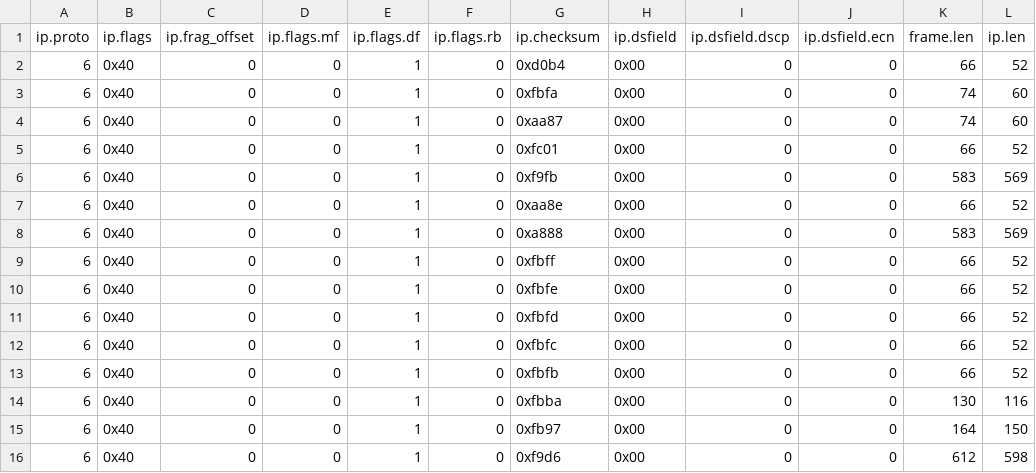
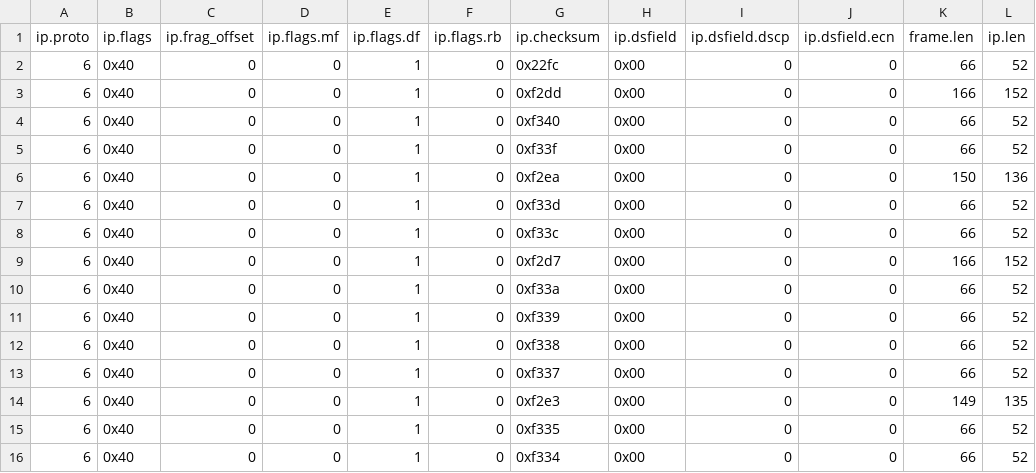
Before and after one commit to samuelgbenga/DFI_Model, a CSV file: logfile.csv, drawn as a sheet; only a part is shown; the diff covers the shown part only.

```diff
--- a/logfile.csv
+++ b/logfile.csv
@@ -1,16 +1,16 @@
 ip.proto,ip.flags,ip.frag_offset,ip.flags.mf,ip.flags.df,ip.flags.rb,ip.checksum,ip.dsfield,ip.dsfield.dscp,ip.dsfield.ecn,frame.len,ip.len
-6,0x40,0,0,1,0,0xd0b4,0x00,0,0,66,52
-6,0x40,0,0,1,0,0xfbfa,0x00,0,0,74,60
-6,0x40,0,0,1,0,0xaa87,0x00,0,0,74,60
-6,0x40,0,0,1,0,0xfc01,0x00,0,0,66,52
-6,0x40,0,0,1,0,0xf9fb,0x00,0,0,583,569
-6,0x40,0,0,1,0,0xaa8e,0x00,0,0,66,52
-6,0x40,0,0,1,0,0xa888,0x00,0,0,583,569
-6,0x40,0,0,1,0,0xfbff,0x00,0,0,66,52
-6,0x40,0,0,1,0,0xfbfe,0x00,0,0,66,52
-6,0x40,0,0,1,0,0xfbfd,0x00,0,0,66,52
-6,0x40,0,0,1,0,0xfbfc,0x00,0,0,66,52
-6,0x40,0,0,1,0,0xfbfb,0x00,0,0,66,52
-6,0x40,0,0,1,0,0xfbba,0x00,0,0,130,116
-6,0x40,0,0,1,0,0xfb97,0x00,0,0,164,150
-6,0x40,0,0,1,0,0xf9d6,0x00,0,0,612,598
+6,0x40,0,0,1,0,0x22fc,0x00,0,0,66,52
+6,0x40,0,0,1,0,0xf2dd,0x00,0,0,166,152
+6,0x40,0,0,1,0,0xf340,0x00,0,0,66,52
+6,0x40,0,0,1,0,0xf33f,0x00,0,0,66,52
+6,0x40,0,0,1,0,0xf2ea,0x00,0,0,150,136
+6,0x40,0,0,1,0,0xf33d,0x00,0,0,66,52
+6,0x40,0,0,1,0,0xf33c,0x00,0,0,66,52
+6,0x40,0,0,1,0,0xf2d7,0x00,0,0,166,152
+6,0x40,0,0,1,0,0xf33a,0x00,0,0,66,52
+6,0x40,0,0,1,0,0xf339,0x00,0,0,66,52
+6,0x40,0,0,1,0,0xf338,0x00,0,0,66,52
+6,0x40,0,0,1,0,0xf337,0x00,0,0,66,52
+6,0x40,0,0,1,0,0xf2e3,0x00,0,0,149,135
+6,0x40,0,0,1,0,0xf335,0x00,0,0,66,52
+6,0x40,0,0,1,0,0xf334,0x00,0,0,66,52
```
Also changed, not shown: 37 edited cells elsewhere in this file, 4 other files.
